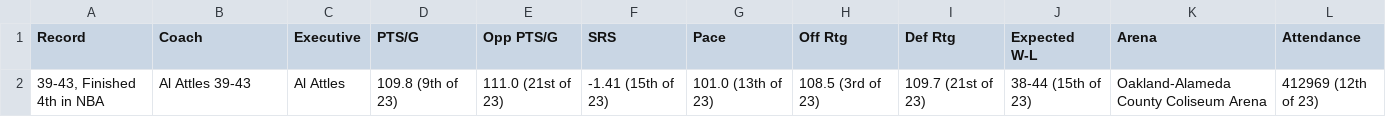
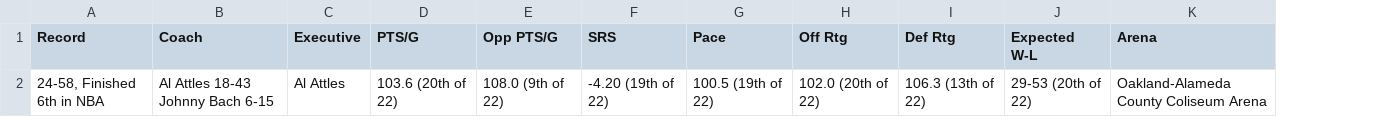
Before and after one commit to beirern/Basketball-Reference-Team-Stats-Scrapper, a TSV file: Every NBA Team Stat/DAL/1981-82/season_summary.tsv, drawn as a sheet; the diff names each change by its address in the sheet, - before the commit and + after, or states it on an @@ line.

```diff
--- a/Every NBA Team Stat/DAL/1981-82/season_summary.tsv
+++ b/Every NBA Team Stat/DAL/1981-82/season_summary.tsv
-column L (Attendance), row 2: 412969 (12th of 23)
-A2 (Record): 39-43, Finished 4th in NBA
+A2 (Record): 24-58, Finished 6th in NBA
-B2 (Coach): Al Attles 39-43
+B2 (Coach): Al Attles 18-43 Johnny Bach 6-15
-D2 (PTS/G): 109.8 (9th of 23)
+D2 (PTS/G): 103.6 (20th of 22)
-E2 (Opp PTS/G): 111.0 (21st of 23)
+E2 (Opp PTS/G): 108.0 (9th of 22)
-F2 (SRS): -1.41 (15th of 23)
+F2 (SRS): -4.20 (19th of 22)
-G2 (Pace): 101.0 (13th of 23)
+G2 (Pace): 100.5 (19th of 22)
-H2 (Off Rtg): 108.5 (3rd of 23)
+H2 (Off Rtg): 102.0 (20th of 22)
-I2 (Def Rtg): 109.7 (21st of 23)
+I2 (Def Rtg): 106.3 (13th of 22)
-J2 (Expected W-L): 38-44 (15th of 23)
+J2 (Expected W-L): 29-53 (20th of 22)
```
Also changed, not shown: Every NBA Team Stat/DAL/1981-82/opponent_stats.tsv, Every NBA Team Stat/DAL/1981-82/roster.tsv, 19 other files.
